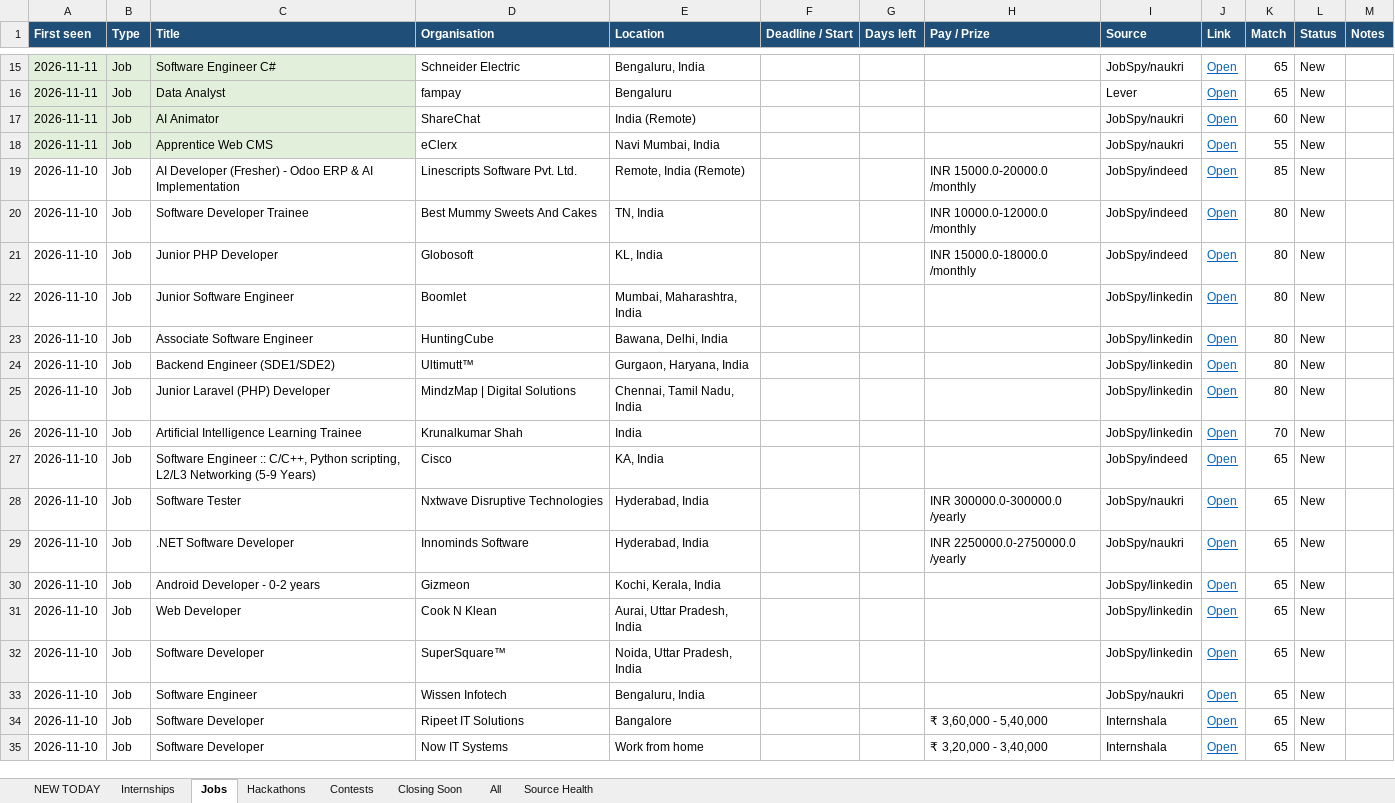
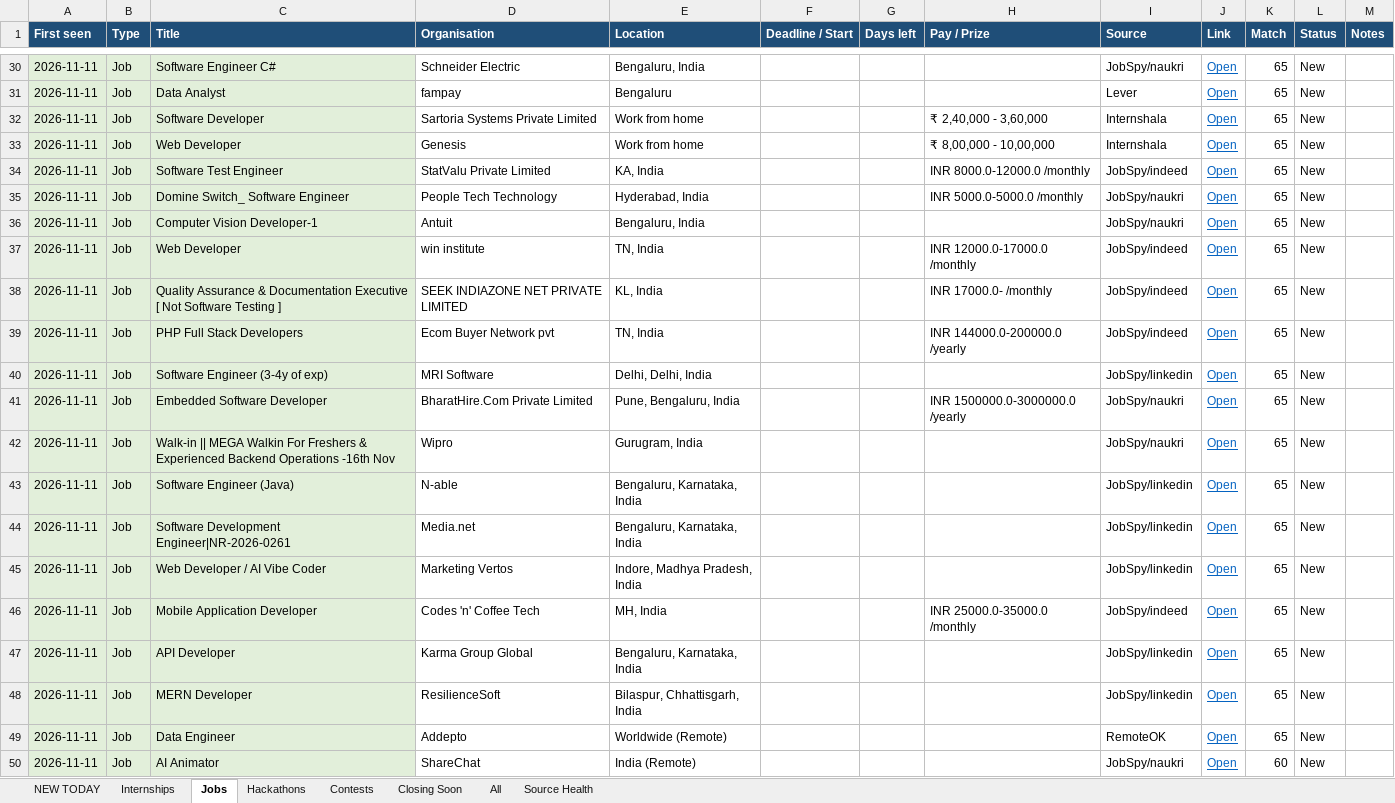
Before and after one commit to Maheswar-Sah00/status, an Excel workbook: opportunities.xlsx, sheet Jobs, drawn as a sheet; only a part is shown, gaps mark what is left out; the shorter side is filled out with more unchanged rows; values as stored, in another font and other column widths than the file's, no borders; the diff covers the shown part only; the diff names each change by its address in the sheet, - before the commit and + after, or states it on an @@ line.

```diff
--- a/opportunities.xlsx (sheet Jobs)
+++ b/opportunities.xlsx (sheet Jobs)
+row 32: 2026-11-11 | Job | Software Developer | Sartoria Systems Private Limited | Work from home |  |  | ₹ 2,40,000 - 3,60,000 | Internshala | Open | 65 | New
+row 33: 2026-11-11 | Job | Web Developer | Genesis | Work from home |  |  | ₹ 8,00,000 - 10,00,000 | Internshala | Open | 65 | New
+row 34: 2026-11-11 | Job | Software Test Engineer | StatValu Private Limited | KA, India |  |  | INR 8000.0-12000.0 /monthly | JobSpy/indeed | Open | 65 | New
+row 35: 2026-11-11 | Job | Domine Switch_ Software Engineer | People Tech Technology | Hyderabad, India |  |  | INR 5000.0-5000.0 /monthly | JobSpy/naukri | Open | 65 | New
+row 36: 2026-11-11 | Job | Computer Vision Developer-1 | Antuit | Bengaluru, India |  |  |  | JobSpy/naukri | Open | 65 | New
+row 37: 2026-11-11 | Job | Web Developer | win institute | TN, India |  |  | INR 12000.0-17000.0 /monthly | JobSpy/indeed | Open | 65 | New
+row 38: 2026-11-11 | Job | Quality Assurance & Documentation Executive [ Not Software Testing ] | SEEK INDIAZONE NET PRIVATE LIMITED | KL, India |  |  | INR 17000.0- /monthly | JobSpy/indeed | Open | 65 | New
+row 39: 2026-11-11 | Job | PHP Full Stack Developers | Ecom Buyer Network pvt | TN, India |  |  | INR 144000.0-200000.0 /yearly | JobSpy/indeed | Open | 65 | New
+row 40: 2026-11-11 | Job | Software Engineer (3-4y of exp) | MRI Software | Delhi, Delhi, India |  |  |  | JobSpy/linkedin | Open | 65 | New
+row 41: 2026-11-11 | Job | Embedded Software Developer | BharatHire.Com Private Limited | Pune, Bengaluru, India |  |  | INR 1500000.0-3000000.0 /yearly | JobSpy/naukri | Open | 65 | New
+row 42: 2026-11-11 | Job | Walk-in || MEGA Walkin For Freshers & Experienced Backend Operations -16th Nov | Wipro | Gurugram, India |  |  |  | JobSpy/naukri | Open | 65 | New
+row 43: 2026-11-11 | Job | Software Engineer (Java) | N-able | Bengaluru, Karnataka, India |  |  |  | JobSpy/linkedin | Open | 65 | New
+row 44: 2026-11-11 | Job | Software Development Engineer|NR-2026-0261 | Media.net | Bengaluru, Karnataka, India |  |  |  | JobSpy/linkedin | Open | 65 | New
+row 45: 2026-11-11 | Job | Web Developer / AI Vibe Coder | Marketing Vertos | Indore, Madhya Pradesh, India |  |  |  | JobSpy/linkedin | Open | 65 | New
+row 46: 2026-11-11 | Job | Mobile Application Developer | Codes 'n' Coffee Tech | MH, India |  |  | INR 25000.0-35000.0 /monthly | JobSpy/indeed | Open | 65 | New
+row 47: 2026-11-11 | Job | API Developer | Karma Group Global | Bengaluru, Karnataka, India |  |  |  | JobSpy/linkedin | Open | 65 | New
+row 48: 2026-11-11 | Job | MERN Developer | ResilienceSoft | Bilaspur, Chhattisgarh, India |  |  |  | JobSpy/linkedin | Open | 65 | New
+row 49: 2026-11-11 | Job | Data Engineer | Addepto | Worldwide (Remote) |  |  |  | RemoteOK | Open | 65 | New
```
Also changed, not shown: 25 added rows and 6 edited cells elsewhere in this sheet, sheet All, sheet NEW TODAY, sheet Internships, sheet Hackathons, sheet Contests, sheet Closing Soon, 1 more sheet, hidden cells, 1 other file.
